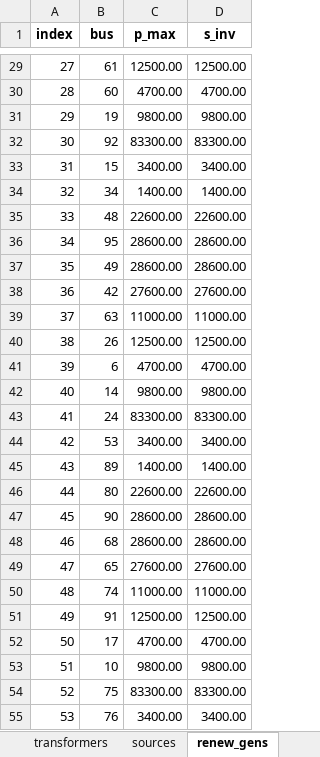
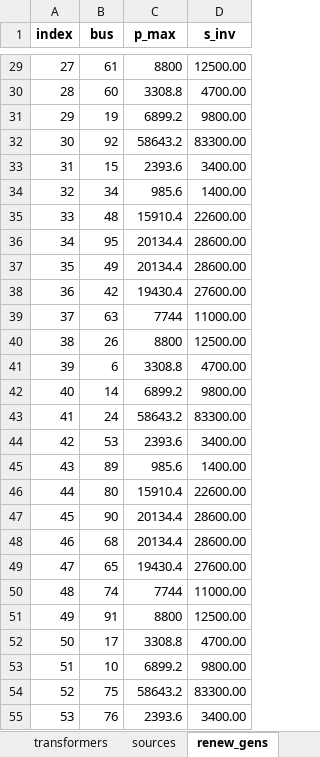
Before and after one commit to senzhanopt/grid_feedback_optimizer, an Excel workbook: examples/lv_97bus.xlsx, sheet renew_gens, drawn as a sheet; only a part is shown, gaps mark what is left out; values as stored, in another font and other column widths than the file's, no borders; the diff covers the shown part only; the diff names each change by its address in the sheet, - before the commit and + after, or states it on an @@ line.

```diff
--- a/examples/lv_97bus.xlsx (sheet renew_gens)
+++ b/examples/lv_97bus.xlsx (sheet renew_gens)
-C29 (p_max): 12500.00
+C29 (p_max): 8800
-C30 (p_max): 4700.00
+C30 (p_max): 3308.8
-C31 (p_max): 9800.00
+C31 (p_max): 6899.2
-C32 (p_max): 83300.00
+C32 (p_max): 58643.2
-C33 (p_max): 3400.00
+C33 (p_max): 2393.6
-C34 (p_max): 1400.00
+C34 (p_max): 985.6
-C35 (p_max): 22600.00
+C35 (p_max): 15910.4
-C36:C37 (p_max): 28600.00
+C36:C37 (p_max): 20134.4
-C38 (p_max): 27600.00
+C38 (p_max): 19430.4
-C39 (p_max): 11000.00
+C39 (p_max): 7744
-C40 (p_max): 12500.00
+C40 (p_max): 8800
-C41 (p_max): 4700.00
+C41 (p_max): 3308.8
-C42 (p_max): 9800.00
+C42 (p_max): 6899.2
-C43 (p_max): 83300.00
+C43 (p_max): 58643.2
-C44 (p_max): 3400.00
+C44 (p_max): 2393.6
-C45 (p_max): 1400.00
+C45 (p_max): 985.6
-C46 (p_max): 22600.00
+C46 (p_max): 15910.4
-C47:C48 (p_max): 28600.00
+C47:C48 (p_max): 20134.4
-C49 (p_max): 27600.00
+C49 (p_max): 19430.4
-C50 (p_max): 11000.00
+C50 (p_max): 7744
-C51 (p_max): 12500.00
+C51 (p_max): 8800
-C52 (p_max): 4700.00
+C52 (p_max): 3308.8
-C53 (p_max): 9800.00
+C53 (p_max): 6899.2
-C54 (p_max): 83300.00
+C54 (p_max): 58643.2
-C55 (p_max): 3400.00
+C55 (p_max): 2393.6
```
Also changed, not shown: 27 edited cells elsewhere in this sheet, sheet loads, 2 other files.
